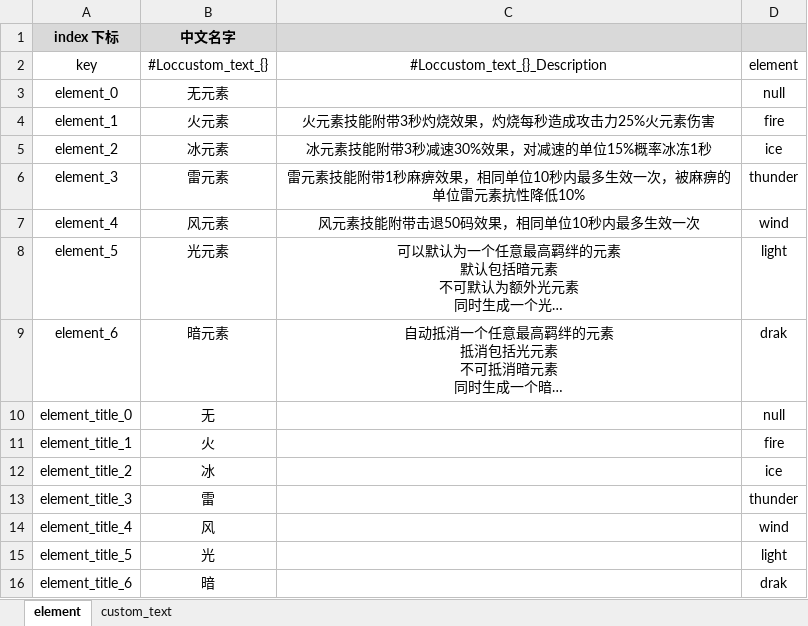
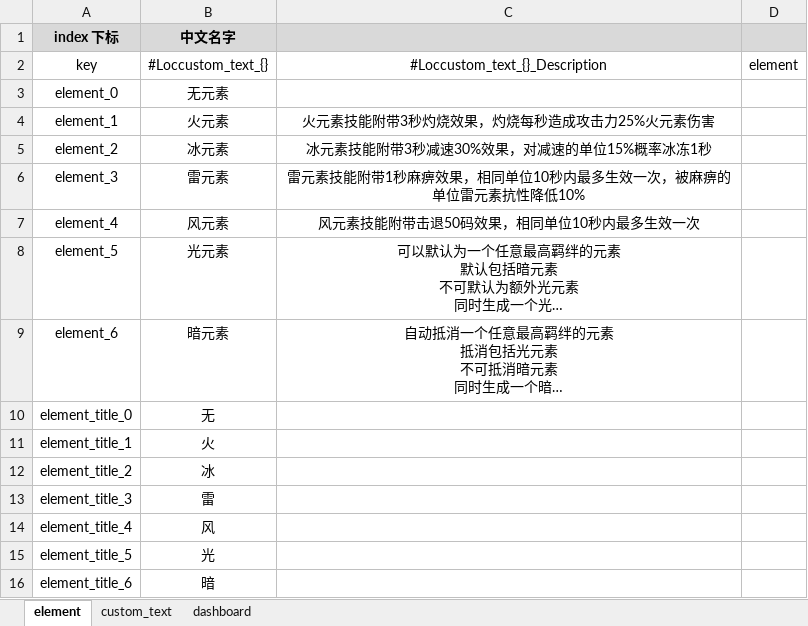
Before and after one commit to YPYT1/nobody, an Excel workbook: excels/localize/localize.xlsx, sheet element, drawn as a sheet; long unchanged cells end in …; values as stored, in another font and other column widths than the file's, no borders; the diff names each change by its address in the sheet, - before the commit and + after, or states it on an @@ line.

```diff
--- a/excels/localize/localize.xlsx (sheet element)
+++ b/excels/localize/localize.xlsx (sheet element)
+sheet tab: dashboard
-D3: null
+D3: (empty)
-D4: fire
+D4: (empty)
-D5: ice
+D5: (empty)
-D6: thunder
+D6: (empty)
-D7: wind
+D7: (empty)
-D8: light
+D8: (empty)
-D9: drak
+D9: (empty)
-D10: null
+D10: (empty)
-D11: fire
+D11: (empty)
-D12: ice
+D12: (empty)
-D13: thunder
+D13: (empty)
-D14: wind
+D14: (empty)
-D15: light
+D15: (empty)
-D16: drak
+D16: (empty)
```
Also changed, not shown: sheet custom_text, 28 other files.
